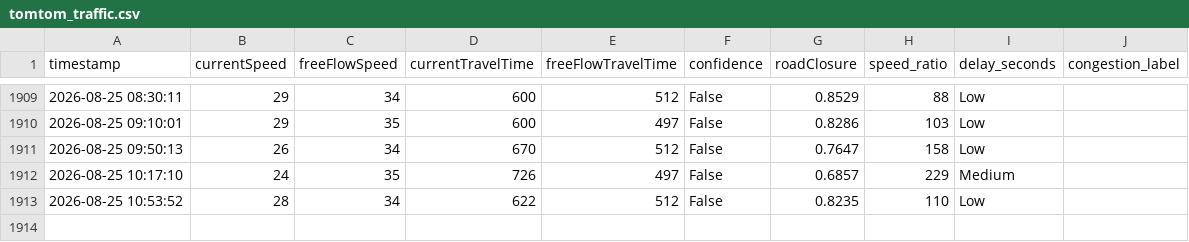
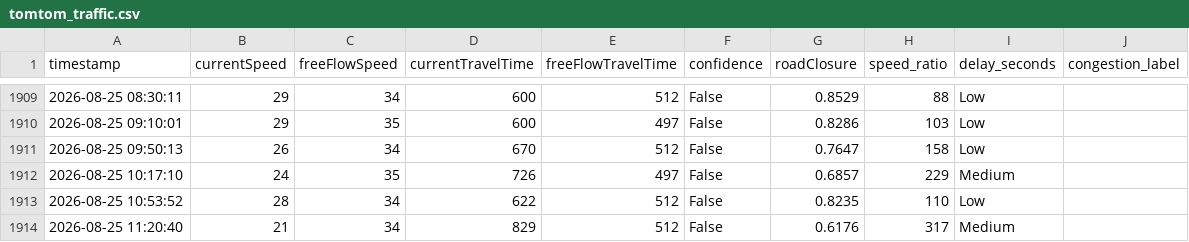
Before and after one commit to angel-2006/traffic-congestion-digital-twin, a CSV file: data/tomtom_traffic.csv, drawn as a sheet; only a part is shown, gaps mark what is left out; the diff names each change by its address in the sheet, - before the commit and + after, or states it on an @@ line.

```diff
--- a/data/tomtom_traffic.csv
+++ b/data/tomtom_traffic.csv
+row 1914: 2026-08-25 11:20:40 | 21 | 34 | 829 | 512 | False | 0.6176 | 317 | Medium
```
Also changed, not shown: data/tomtom_training_data.csv.
